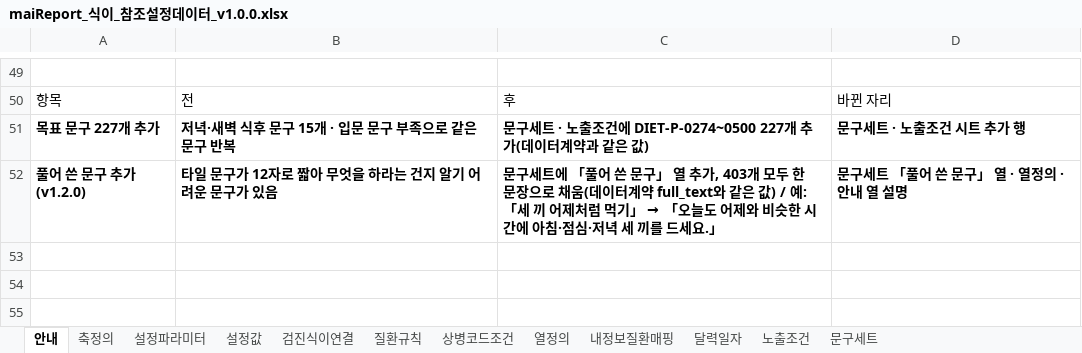
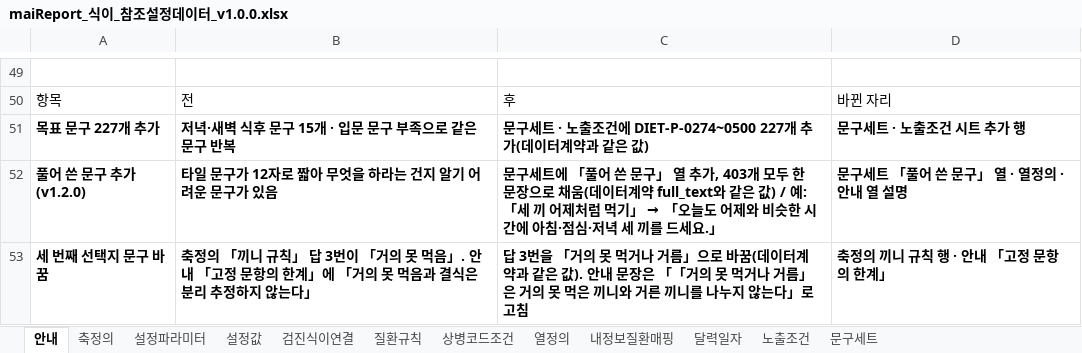
Before and after one commit to srleeinkorea/Project_maiReport, an Excel workbook: outputs/mai-report-policy/식이/maiReport_식이_참조설정데이터_v1.0.0.xlsx, sheet 안내, drawn as a sheet; only a part is shown, gaps mark what is left out; values as stored, in another font and other column widths than the file's, no borders; the diff names each change by its address in the sheet, - before the commit and + after, or states it on an @@ line.

Commit message:
엑셀 자동 동기화: maiReport_식이_개발전달_데이터계약_v1.0.0.xlsx, maiReport_식이_참조설정데이터_v1.0.0.xlsx

```diff
--- a/outputs/mai-report-policy/식이/maiReport_식이_참조설정데이터_v1.0.0.xlsx (sheet 안내)
+++ b/outputs/mai-report-policy/식이/maiReport_식이_참조설정데이터_v1.0.0.xlsx (sheet 안내)
+row 53: 세 번째 선택지 문구 바꿈 | 축정의 「끼니 규칙」 답 3번이 「거의 못 먹음」. 안내 「고정 문항의 한계」에 「거의 못 먹음과 결식은 분리 추정하지 않는다」 | 답 3번을 「거의 못 먹거나 거름」으로 바꿈(데이터계약과 같은 값). 안내 문장은 「「거의 못 먹거나 거름」은 거의 못 먹은 끼니와 거른 끼니를 나누지 않는다」로 고침 | 축정의 끼니 규칙 행 · 안내 「고정 문항의 한계」
```
Also changed, not shown: outputs/mai-report-policy/식이/maiReport_식이_개발전달_데이터계약_v1.0.0.xlsx.
